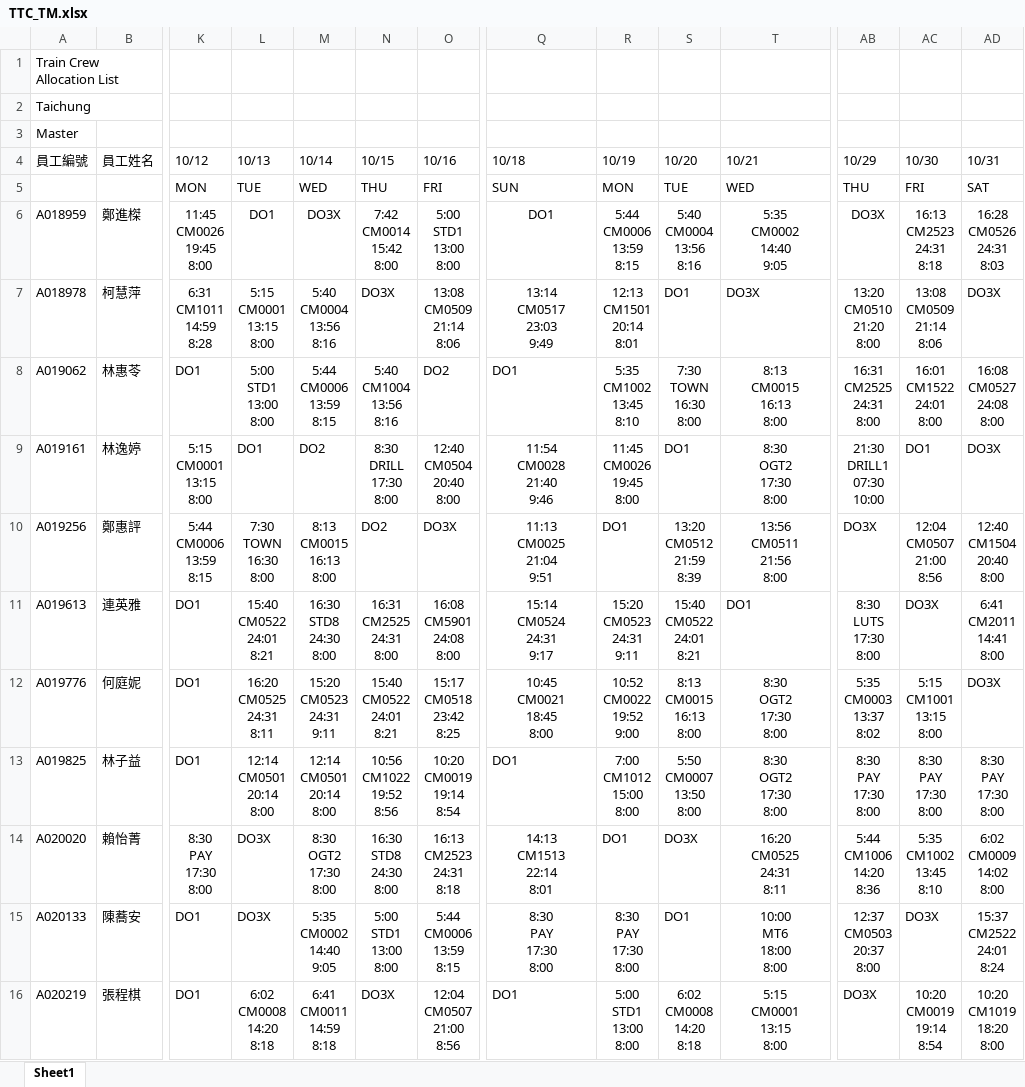
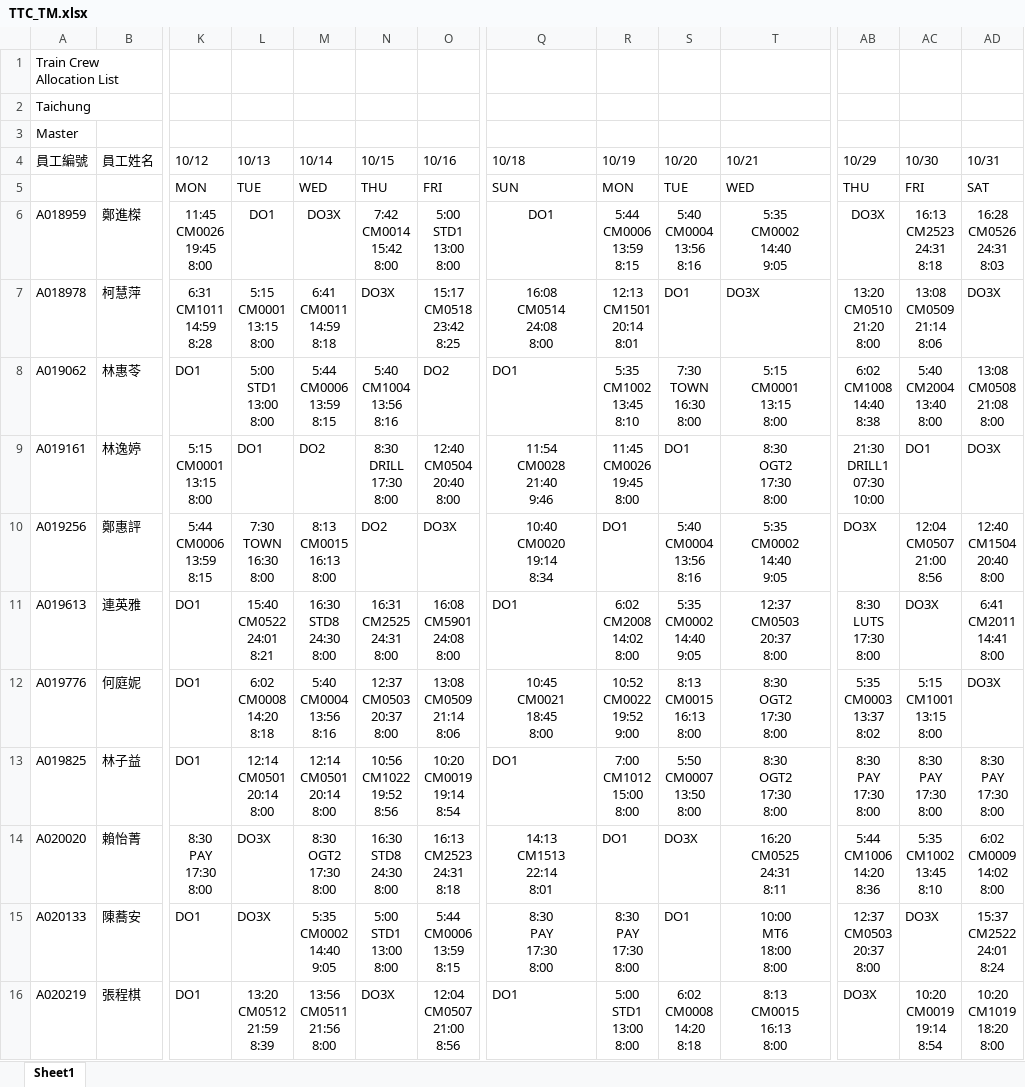
Before and after one commit to leooel911/TTN-duty, an Excel workbook: data/TTC/最新版班表/TTC_TM.xlsx, sheet Sheet1, drawn as a sheet; only a part is shown, gaps mark what is left out; values as stored, in another font and other column widths than the file's, no borders; ↵ is a line break in a cell; the diff covers the shown part only; the diff names each change by its address in the sheet, - before the commit and + after, or states it on an @@ line.

```diff
--- a/data/TTC/最新版班表/TTC_TM.xlsx (sheet Sheet1)
+++ b/data/TTC/最新版班表/TTC_TM.xlsx (sheet Sheet1)
-M7 (10/14): 5:40 ↵ CM0004 ↵ 13:56 ↵ 8:16
+M7 (10/14): 6:41 ↵ CM0011 ↵ 14:59 ↵ 8:18
-O7 (10/16): 13:08 ↵ CM0509 ↵ 21:14 ↵ 8:06
+O7 (10/16): 15:17 ↵ CM0518 ↵ 23:42 ↵ 8:25
-Q7 (10/18): 13:14 ↵ CM0517 ↵ 23:03 ↵ 9:49
+Q7 (10/18): 16:08 ↵ CM0514 ↵ 24:08 ↵ 8:00
-T8 (10/21): 8:13 ↵ CM0015 ↵ 16:13 ↵ 8:00
+T8 (10/21): 5:15 ↵ CM0001 ↵ 13:15 ↵ 8:00
-AB8 (10/29): 16:31 ↵ CM2525 ↵ 24:31 ↵ 8:00
+AB8 (10/29): 6:02 ↵ CM1008 ↵ 14:40 ↵ 8:38
-AC8 (10/30): 16:01 ↵ CM1522 ↵ 24:01 ↵ 8:00
+AC8 (10/30): 5:40 ↵ CM2004 ↵ 13:40 ↵ 8:00
-AD8 (10/31): 16:08 ↵ CM0527 ↵ 24:08 ↵ 8:00
+AD8 (10/31): 13:08 ↵ CM0508 ↵ 21:08 ↵ 8:00
-Q10 (10/18): 11:13 ↵ CM0025 ↵ 21:04 ↵ 9:51
+Q10 (10/18): 10:40 ↵ CM0020 ↵ 19:14 ↵ 8:34
-S10 (10/20): 13:20 ↵ CM0512 ↵ 21:59 ↵ 8:39
+S10 (10/20): 5:40 ↵ CM0004 ↵ 13:56 ↵ 8:16
-T10 (10/21): 13:56 ↵ CM0511 ↵ 21:56 ↵ 8:00
+T10 (10/21): 5:35 ↵ CM0002 ↵ 14:40 ↵ 9:05
-Q11 (10/18): 15:14 ↵ CM0524 ↵ 24:31 ↵ 9:17
+Q11 (10/18): DO1
-Q11 alignment: center
+Q11 alignment: left
-R11 (10/19): 15:20 ↵ CM0523 ↵ 24:31 ↵ 9:11
+R11 (10/19): 6:02 ↵ CM2008 ↵ 14:02 ↵ 8:00
-S11 (10/20): 15:40 ↵ CM0522 ↵ 24:01 ↵ 8:21
+S11 (10/20): 5:35 ↵ CM0002 ↵ 14:40 ↵ 9:05
-T11 (10/21): DO1
+T11 (10/21): 12:37 ↵ CM0503 ↵ 20:37 ↵ 8:00
-T11 alignment: left
+T11 alignment: center
-L12 (10/13): 16:20 ↵ CM0525 ↵ 24:31 ↵ 8:11
+L12 (10/13): 6:02 ↵ CM0008 ↵ 14:20 ↵ 8:18
-M12 (10/14): 15:20 ↵ CM0523 ↵ 24:31 ↵ 9:11
+M12 (10/14): 5:40 ↵ CM0004 ↵ 13:56 ↵ 8:16
-N12 (10/15): 15:40 ↵ CM0522 ↵ 24:01 ↵ 8:21
+N12 (10/15): 12:37 ↵ CM0503 ↵ 20:37 ↵ 8:00
-O12 (10/16): 15:17 ↵ CM0518 ↵ 23:42 ↵ 8:25
+O12 (10/16): 13:08 ↵ CM0509 ↵ 21:14 ↵ 8:06
-L16 (10/13): 6:02 ↵ CM0008 ↵ 14:20 ↵ 8:18
+L16 (10/13): 13:20 ↵ CM0512 ↵ 21:59 ↵ 8:39
-M16 (10/14): 6:41 ↵ CM0011 ↵ 14:59 ↵ 8:18
+M16 (10/14): 13:56 ↵ CM0511 ↵ 21:56 ↵ 8:00
-T16 (10/21): 5:15 ↵ CM0001 ↵ 13:15 ↵ 8:00
+T16 (10/21): 8:13 ↵ CM0015 ↵ 16:13 ↵ 8:00
```
Also changed, not shown: 22 edited cells and cell formats elsewhere in this sheet, data/TTC/最新版班表/TTC_TA.xlsx, data/TTN/最新版班表/TTN_TA.xlsx, 15 other files.
